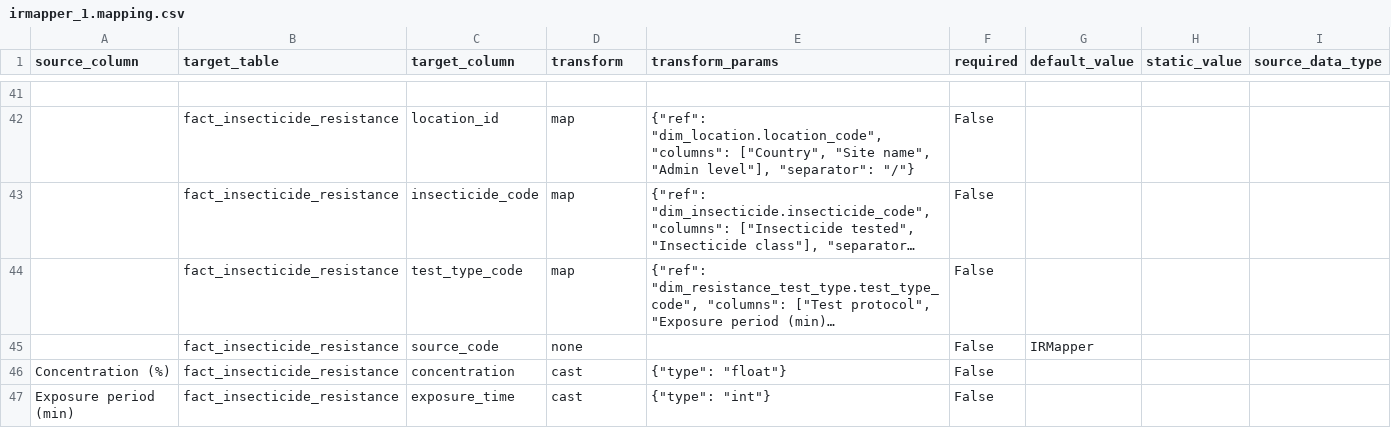
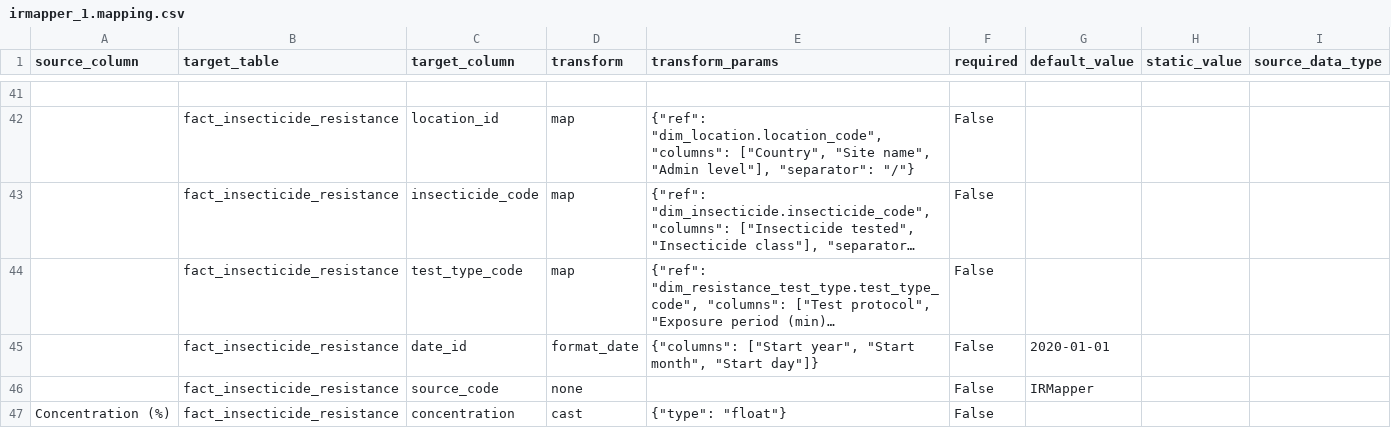
Before and after one commit to Vansnoden/vbd-cdm, a CSV file: mappings/irmapper_1.mapping.csv, drawn as a sheet; only a part is shown, gaps mark what is left out; the shorter side is filled out with more unchanged rows; long unchanged cells end in …; the diff names each change by its address in the sheet, - before the commit and + after, or states it on an @@ line.

```diff
--- a/mappings/irmapper_1.mapping.csv
+++ b/mappings/irmapper_1.mapping.csv
+row 45:  | fact_insecticide_resistance | date_id | format_date | {"columns": ["Start year", "Start month", "Start day"]} | False | 2020-01-01
```
Also changed, not shown: mappings/irmapper_2.mapping.csv, mappings/irmapper_3.mapping.csv, 17 other files.
